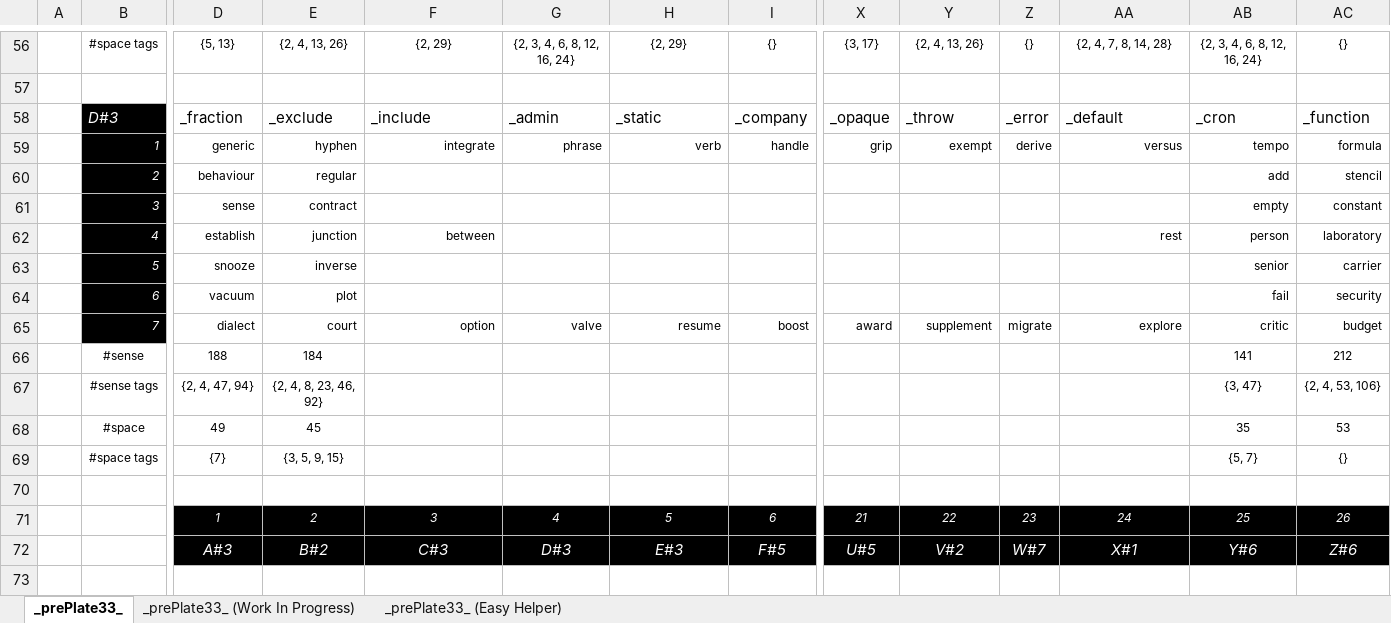
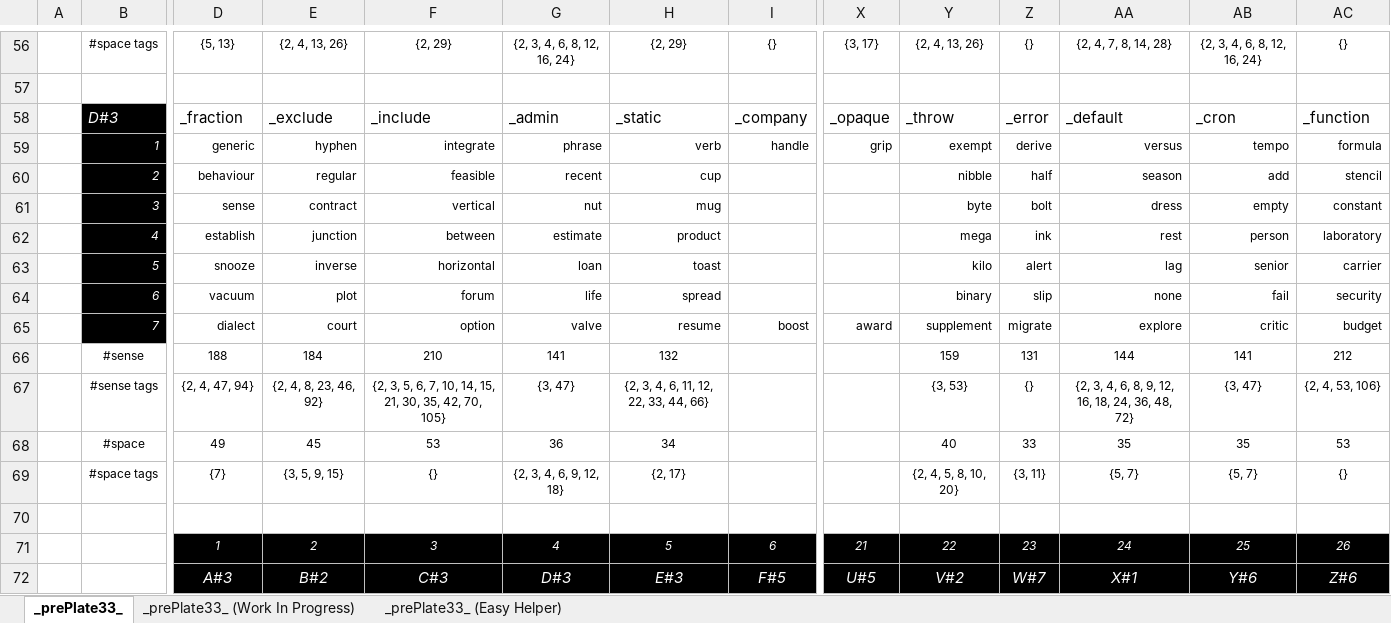
Before and after one commit to openroot/prePlate33, an Excel workbook: prePlate33/Offline Documents (Periodic)/prePlate33.xlsx, sheet _prePlate33_, drawn as a sheet; only a part is shown, gaps mark what is left out; values as stored, in another font and other column widths than the file's, no borders; charts and pictures not drawn; removed rows and columns are numbered as before the commit, all else as after; rows hold the shown columns only; the diff names each change by its address in the sheet, - before the commit and + after, or states it on an @@ line.

```diff
--- a/prePlate33/Offline Documents (Periodic)/prePlate33.xlsx (sheet _prePlate33_)
+++ b/prePlate33/Offline Documents (Periodic)/prePlate33.xlsx (sheet _prePlate33_)
-row 60:  | 2 | behaviour | regular |  |  |  |  |  |  |  |  | add | stencil
-row 61:  | 3 | sense | contract |  |  |  |  |  |  |  |  | empty | constant
+row 60:  | 2 | behaviour | regular | feasible | recent | cup |  |  | nibble | half | season | add | stencil
+row 61:  | 3 | sense | contract | vertical | nut | mug |  |  | byte | bolt | dress | empty | constant
-G62: (empty)
+G62: estimate
-H62: (empty)
+H62: product
-Y62: (empty)
+Y62: mega
-Z62: (empty)
+Z62: ink
-row 63:  | 5 | snooze | inverse |  |  |  |  |  |  |  |  | senior | carrier
-row 64:  | 6 | vacuum | plot |  |  |  |  |  |  |  |  | fail | security
+row 63:  | 5 | snooze | inverse | horizontal | loan | toast |  |  | kilo | alert | lag | senior | carrier
+row 64:  | 6 | vacuum | plot | forum | life | spread |  |  | binary | slip | none | fail | security
-row 66:  | #sense | 188 | 184 |  |  |  |  |  |  |  |  | 141 | 212
-row 67:  | #sense tags | {2, 4, 47, 94} | {2, 4, 8, 23, 46, 92} |  |  |  |  |  |  |  |  | {3, 47} | {2, 4, 53, 106}
-row 68:  | #space | 49 | 45 |  |  |  |  |  |  |  |  | 35 | 53
-row 69:  | #space tags | {7} | {3, 5, 9, 15} |  |  |  |  |  |  |  |  | {5, 7} | {}
+row 66:  | #sense | 188 | 184 | 210 | 141 | 132 |  |  | 159 | 131 | 144 | 141 | 212
+row 67:  | #sense tags | {2, 4, 47, 94} | {2, 4, 8, 23, 46, 92} | {2, 3, 5, 6, 7, 10, 14, 15, 21, 30, 35, 42, 70, 105} | {3, 47} | {2, 3, 4, 6, 11, 12, 22, 33, 44, 66} |  |  | {3, 53} | {} | {2, 3, 4, 6, 8, 9, 12, 16, 18, 24, 36, 48, 72} | {3, 47} | {2, 4, 53, 106}
+row 68:  | #space | 49 | 45 | 53 | 36 | 34 |  |  | 40 | 33 | 35 | 35 | 53
+row 69:  | #space tags | {7} | {3, 5, 9, 15} | {} | {2, 3, 4, 6, 9, 12, 18} | {2, 17} |  |  | {2, 4, 5, 8, 10, 20} | {3, 11} | {5, 7} | {5, 7} | {}
```
Also changed, not shown: sheet _prePlate33_ (Work In Progress), 4 other files.
